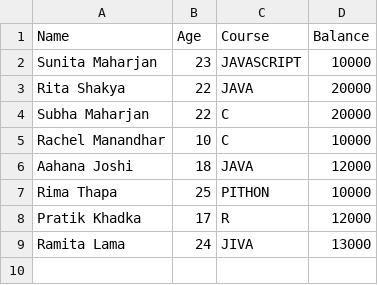
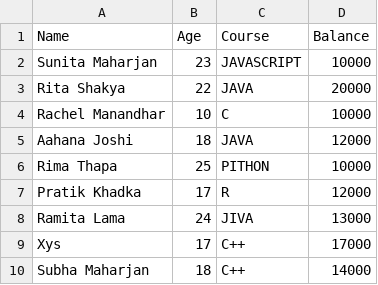
Before and after one commit to subhamaharjan13/IW-pythonassignment, a CSV file: PythonAssignmentIII/IT_ACADEMY/csvfiles/list.csv, drawn as a sheet; removed rows and columns are numbered as before the commit, all else as after; the diff names each change by its address in the sheet, - before the commit and + after, or states it on an @@ line.

```diff
--- a/PythonAssignmentIII/IT_ACADEMY/csvfiles/list.csv
+++ b/PythonAssignmentIII/IT_ACADEMY/csvfiles/list.csv
-row 4: Subha Maharjan | 22 | C | 20000
+row 9: Xys | 17 | C++ | 17000
+row 10: Subha Maharjan | 18 | C++ | 14000
```
Also changed, not shown: 2 other files.
